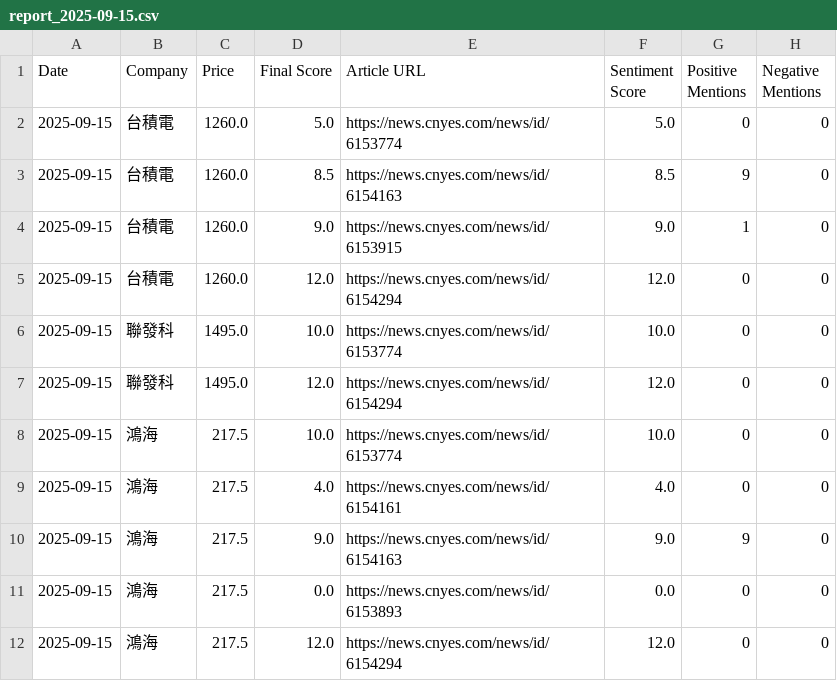
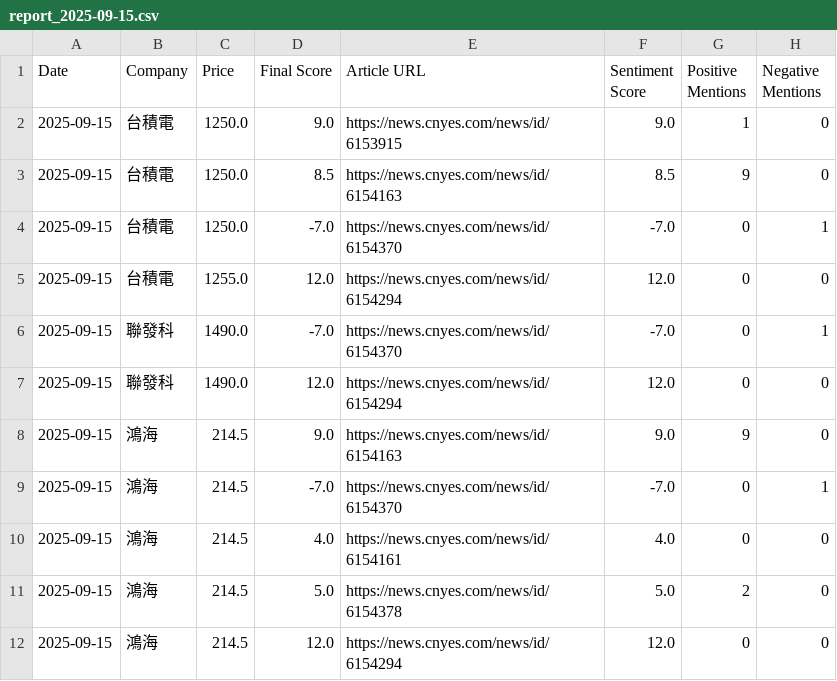
Before and after one commit to altekACS/altekACS.github.io, a CSV file: DailyShare/data/report_2025-09-15.csv, drawn as a sheet.

Commit message:
Update report: 2025-09-15

```diff
--- a/DailyShare/data/report_2025-09-15.csv
+++ b/DailyShare/data/report_2025-09-15.csv
@@ -1,12 +1,12 @@
 Date,Company,Price,Final Score,Article URL,Sentiment Score,Positive Mentions,Negative Mentions
-2025-09-15,台積電,1260.0,5.0,https://news.cnyes.com/news/id/6153774,5.0,0,0
-2025-09-15,台積電,1260.0,8.5,https://news.cnyes.com/news/id/6154163,8.5,9,0
-2025-09-15,台積電,1260.0,9.0,https://news.cnyes.com/news/id/6153915,9.0,1,0
-2025-09-15,台積電,1260.0,12.0,https://news.cnyes.com/news/id/6154294,12.0,0,0
-2025-09-15,聯發科,1495.0,10.0,https://news.cnyes.com/news/id/6153774,10.0,0,0
-2025-09-15,聯發科,1495.0,12.0,https://news.cnyes.com/news/id/6154294,12.0,0,0
-2025-09-15,鴻海,217.5,10.0,https://news.cnyes.com/news/id/6153774,10.0,0,0
-2025-09-15,鴻海,217.5,4.0,https://news.cnyes.com/news/id/6154161,4.0,0,0
-2025-09-15,鴻海,217.5,9.0,https://news.cnyes.com/news/id/6154163,9.0,9,0
-2025-09-15,鴻海,217.5,0.0,https://news.cnyes.com/news/id/6153893,0.0,0,0
-2025-09-15,鴻海,217.5,12.0,https://news.cnyes.com/news/id/6154294,12.0,0,0
+2025-09-15,台積電,1250.0,9.0,https://news.cnyes.com/news/id/6153915,9.0,1,0
+2025-09-15,台積電,1250.0,8.5,https://news.cnyes.com/news/id/6154163,8.5,9,0
+2025-09-15,台積電,1250.0,-7.0,https://news.cnyes.com/news/id/6154370,-7.0,0,1
+2025-09-15,台積電,1255.0,12.0,https://news.cnyes.com/news/id/6154294,12.0,0,0
+2025-09-15,聯發科,1490.0,-7.0,https://news.cnyes.com/news/id/6154370,-7.0,0,1
+2025-09-15,聯發科,1490.0,12.0,https://news.cnyes.com/news/id/6154294,12.0,0,0
+2025-09-15,鴻海,214.5,9.0,https://news.cnyes.com/news/id/6154163,9.0,9,0
+2025-09-15,鴻海,214.5,-7.0,https://news.cnyes.com/news/id/6154370,-7.0,0,1
+2025-09-15,鴻海,214.5,4.0,https://news.cnyes.com/news/id/6154161,4.0,0,0
+2025-09-15,鴻海,214.5,5.0,https://news.cnyes.com/news/id/6154378,5.0,2,0
+2025-09-15,鴻海,214.5,12.0,https://news.cnyes.com/news/id/6154294,12.0,0,0
```
Also changed, not shown: 2 other files.
